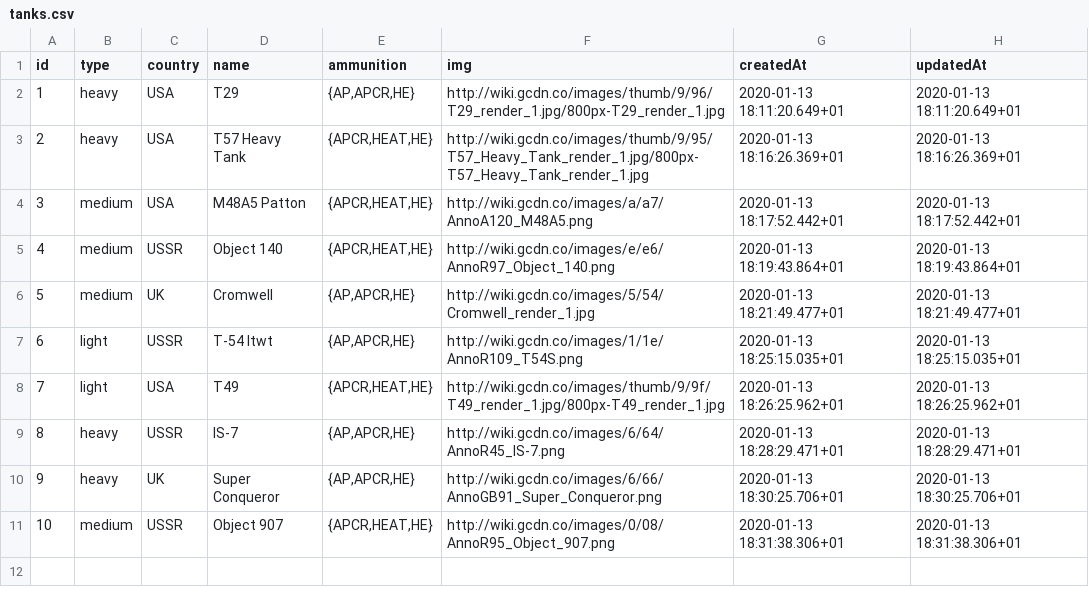
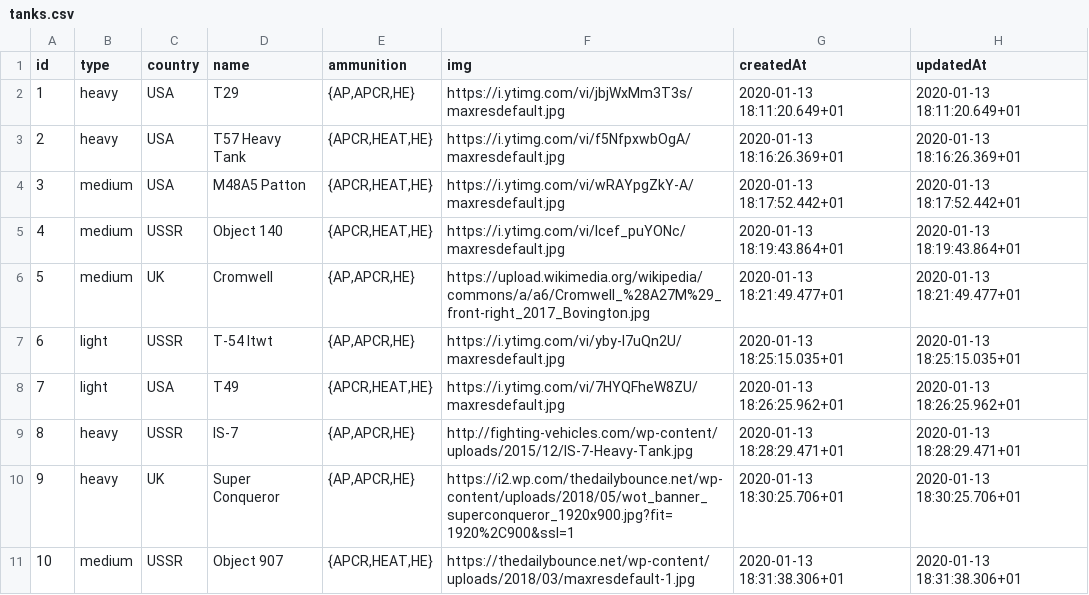
Before and after one commit to LPascholatti/tanks-API, a CSV file: tanks.csv, drawn as a sheet.

Commit message:
Update new csv file

```diff
--- a/tanks.csv
+++ b/tanks.csv
@@ -1,11 +1,11 @@
 "id","type","country","name","ammunition","img","createdAt","updatedAt"
-1,"heavy","USA","T29","{AP,APCR,HE}","http://wiki.gcdn.co/images/thumb/9/96/T29_render_1.jpg/800px-T29_render_1.jpg","2020-01-13 18:11:20.649+01","2020-01-13 18:11:20.649+01"
-2,"heavy","USA","T57 Heavy Tank","{APCR,HEAT,HE}","http://wiki.gcdn.co/images/thumb/9/95/T57_Heavy_Tank_render_1.jpg/800px-T57_Heavy_Tank_render_1.jpg","2020-01-13 18:16:26.369+01","2020-01-13 18:16:26.369+01"
-3,"medium","USA","M48A5 Patton","{APCR,HEAT,HE}","http://wiki.gcdn.co/images/a/a7/AnnoA120_M48A5.png","2020-01-13 18:17:52.442+01","2020-01-13 18:17:52.442+01"
-4,"medium","USSR","Object 140","{APCR,HEAT,HE}","http://wiki.gcdn.co/images/e/e6/AnnoR97_Object_140.png","2020-01-13 18:19:43.864+01","2020-01-13 18:19:43.864+01"
-5,"medium","UK","Cromwell","{AP,APCR,HE}","http://wiki.gcdn.co/images/5/54/Cromwell_render_1.jpg","2020-01-13 18:21:49.477+01","2020-01-13 18:21:49.477+01"
-6,"light","USSR","T-54 ltwt","{AP,APCR,HE}","http://wiki.gcdn.co/images/1/1e/AnnoR109_T54S.png","2020-01-13 18:25:15.035+01","2020-01-13 18:25:15.035+01"
-7,"light","USA","T49","{APCR,HEAT,HE}","http://wiki.gcdn.co/images/thumb/9/9f/T49_render_1.jpg/800px-T49_render_1.jpg","2020-01-13 18:26:25.962+01","2020-01-13 18:26:25.962+01"
-8,"heavy","USSR","IS-7","{AP,APCR,HE}","http://wiki.gcdn.co/images/6/64/AnnoR45_IS-7.png","2020-01-13 18:28:29.471+01","2020-01-13 18:28:29.471+01"
-9,"heavy","UK","Super Conqueror","{AP,APCR,HE}","http://wiki.gcdn.co/images/6/66/AnnoGB91_Super_Conqueror.png","2020-01-13 18:30:25.706+01","2020-01-13 18:30:25.706+01"
-10,"medium","USSR","Object 907","{APCR,HEAT,HE}","http://wiki.gcdn.co/images/0/08/AnnoR95_Object_907.png","2020-01-13 18:31:38.306+01","2020-01-13 18:31:38.306+01"
+1,"heavy","USA","T29","{AP,APCR,HE}","https://i.ytimg.com/vi/jbjWxMm3T3s/maxresdefault.jpg","2020-01-13 18:11:20.649+01","2020-01-13 18:11:20.649+01"
+2,"heavy","USA","T57 Heavy Tank","{APCR,HEAT,HE}","https://i.ytimg.com/vi/f5NfpxwbOgA/maxresdefault.jpg","2020-01-13 18:16:26.369+01","2020-01-13 18:16:26.369+01"
+3,"medium","USA","M48A5 Patton","{APCR,HEAT,HE}","https://i.ytimg.com/vi/wRAYpgZkY-A/maxresdefault.jpg","2020-01-13 18:17:52.442+01","2020-01-13 18:17:52.442+01"
+4,"medium","USSR","Object 140","{APCR,HEAT,HE}","https://i.ytimg.com/vi/Icef_puYONc/maxresdefault.jpg","2020-01-13 18:19:43.864+01","2020-01-13 18:19:43.864+01"
+5,"medium","UK","Cromwell","{AP,APCR,HE}","https://upload.wikimedia.org/wikipedia/commons/a/a6/Cromwell_%28A27M%29_front-right_2017_Bovington.jpg","2020-01-13 18:21:49.477+01","2020-01-13 18:21:49.477+01"
+6,"light","USSR","T-54 ltwt","{AP,APCR,HE}","https://i.ytimg.com/vi/yby-I7uQn2U/maxresdefault.jpg","2020-01-13 18:25:15.035+01","2020-01-13 18:25:15.035+01"
+7,"light","USA","T49","{APCR,HEAT,HE}","https://i.ytimg.com/vi/7HYQFheW8ZU/maxresdefault.jpg","2020-01-13 18:26:25.962+01","2020-01-13 18:26:25.962+01"
+8,"heavy","USSR","IS-7","{AP,APCR,HE}","http://fighting-vehicles.com/wp-content/uploads/2015/12/IS-7-Heavy-Tank.jpg","2020-01-13 18:28:29.471+01","2020-01-13 18:28:29.471+01"
+9,"heavy","UK","Super Conqueror","{AP,APCR,HE}","https://i2.wp.com/thedailybounce.net/wp-content/uploads/2018/05/wot_banner_superconqueror_1920x900.jpg?fit=1920%2C900&ssl=1","2020-01-13 18:30:25.706+01","2020-01-13 18:30:25.706+01"
+10,"medium","USSR","Object 907","{APCR,HEAT,HE}","https://thedailybounce.net/wp-content/uploads/2018/03/maxresdefault-1.jpg","2020-01-13 18:31:38.306+01","2020-01-13 18:31:38.306+01"
```
